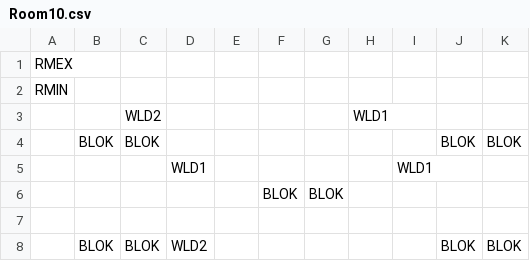
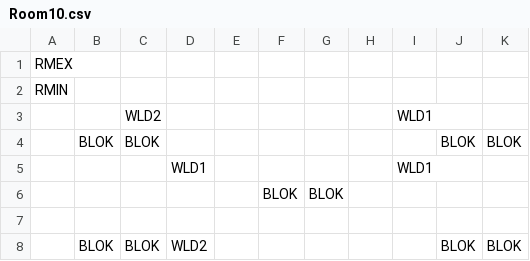
Before and after one commit to kylegessel/sprintfinity3902, a CSV file: Sprintfinity3902/Content/Floor 2 Room Templates/Room10.csv, drawn as a sheet.

Commit message:
Made floor 2 and 3 templates respect player's entryway

```diff
--- a/Sprintfinity3902/Content/Floor 2 Room Templates/Room10.csv
+++ b/Sprintfinity3902/Content/Floor 2 Room Templates/Room10.csv
@@ -2,3 +2,3 @@ RMEX,,,,,,,,,,,
 RMIN,,,,,,,,,,,
- , ,WLD2, , , , ,WLD1, , , ,
+ , ,WLD2, , , , , ,WLD1, , ,
  ,BLOK,BLOK, , , , , , ,BLOK,BLOK,
```
Also changed, not shown: Sprintfinity3902/Content/Floor 2 Room Templates/Room11.csv, Sprintfinity3902/Content/Floor 2 Room Templates/Room12.csv, 8 other files.
